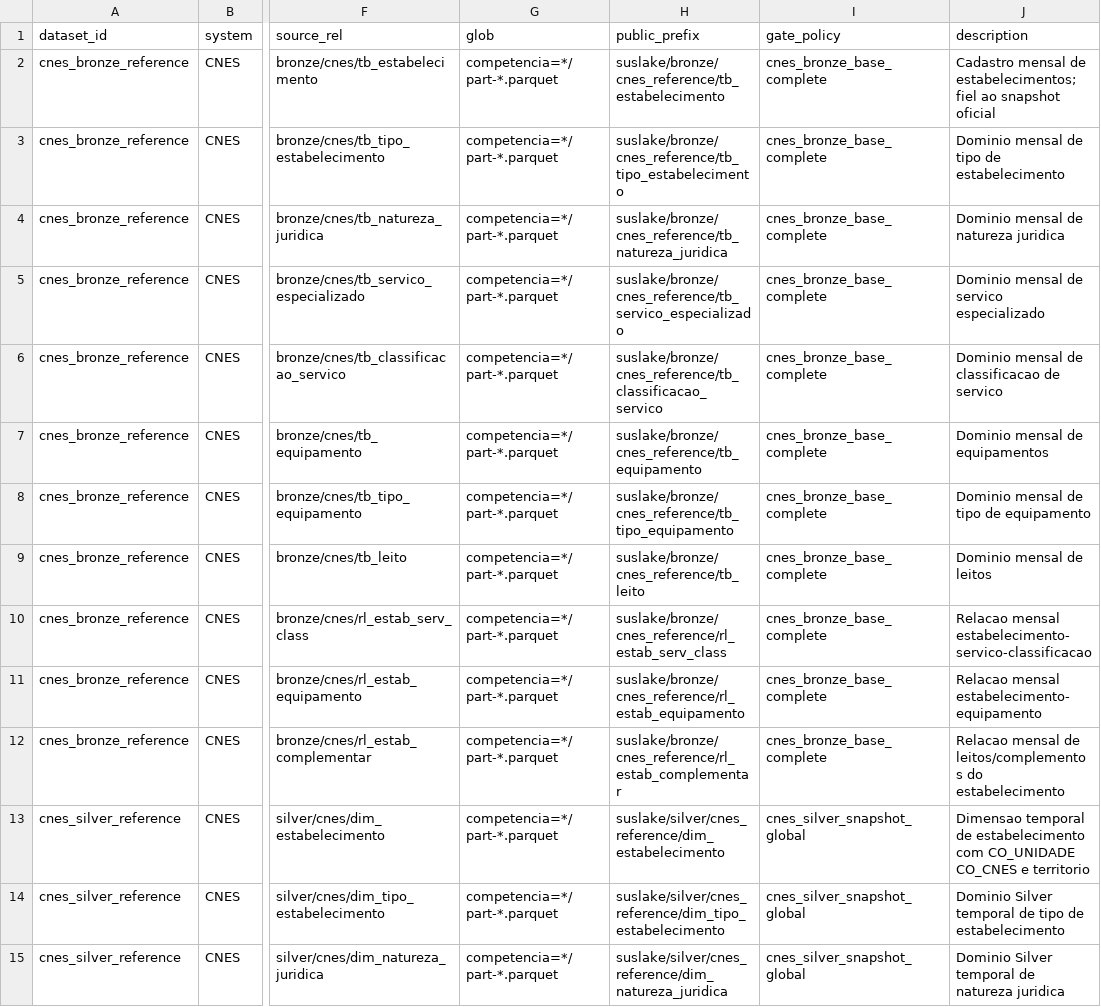
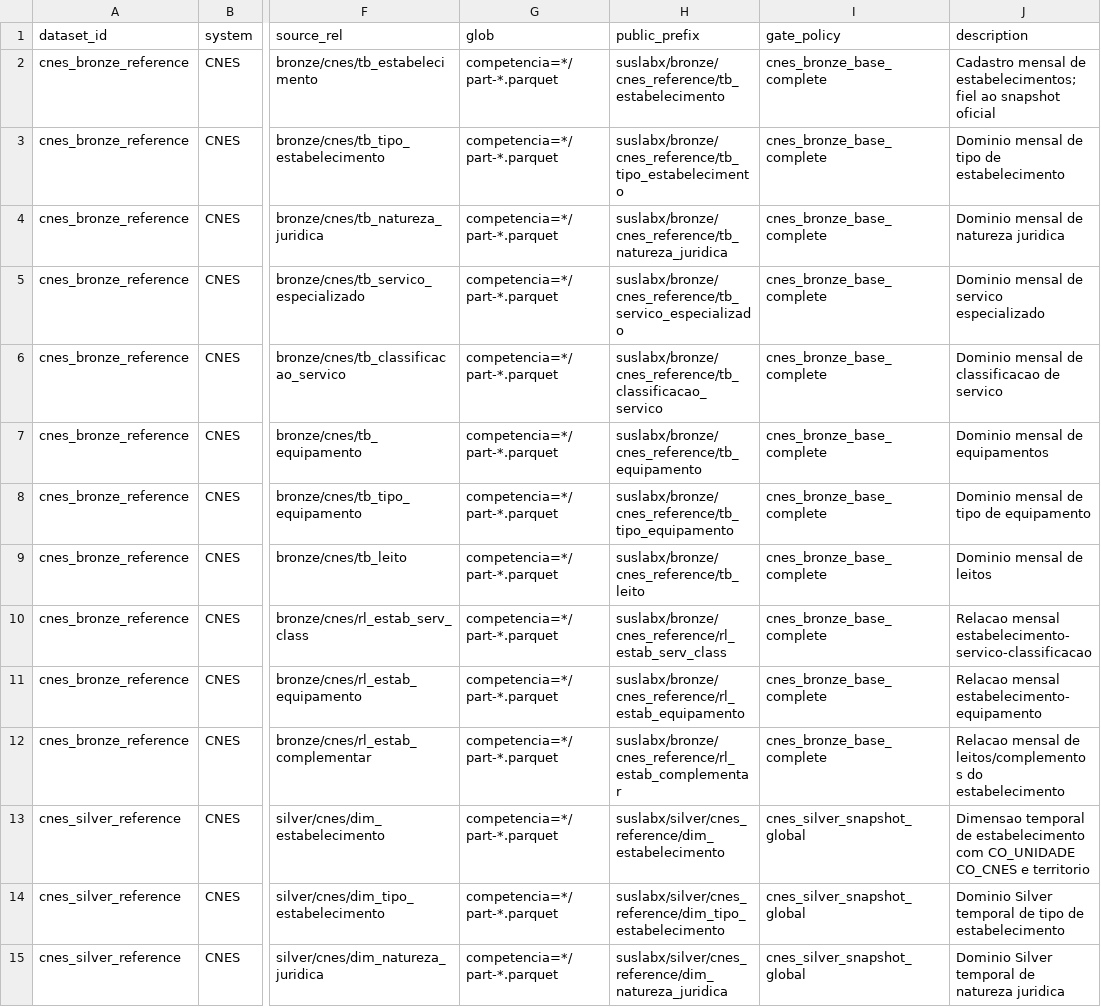
Before and after one commit to LabXiabr/curadoria_dados_sus, a TSV file: catalog/parquet_publication.tsv, drawn as a sheet; only a part is shown, gaps mark what is left out; the diff covers the shown part only; the diff names each change by its address in the sheet, - before the commit and + after, or states it on an @@ line.

Commit message:
refactor(suslabx): renomeia referencias em catalog/parquet_publication.tsv

```diff
--- a/catalog/parquet_publication.tsv
+++ b/catalog/parquet_publication.tsv
-H2 (public_prefix): suslake/bronze/cnes_reference/tb_estabelecimento
+H2 (public_prefix): suslabx/bronze/cnes_reference/tb_estabelecimento
-H3 (public_prefix): suslake/bronze/cnes_reference/tb_tipo_estabelecimento
+H3 (public_prefix): suslabx/bronze/cnes_reference/tb_tipo_estabelecimento
-H4 (public_prefix): suslake/bronze/cnes_reference/tb_natureza_juridica
+H4 (public_prefix): suslabx/bronze/cnes_reference/tb_natureza_juridica
-H5 (public_prefix): suslake/bronze/cnes_reference/tb_servico_especializado
+H5 (public_prefix): suslabx/bronze/cnes_reference/tb_servico_especializado
-H6 (public_prefix): suslake/bronze/cnes_reference/tb_classificacao_servico
+H6 (public_prefix): suslabx/bronze/cnes_reference/tb_classificacao_servico
-H7 (public_prefix): suslake/bronze/cnes_reference/tb_equipamento
+H7 (public_prefix): suslabx/bronze/cnes_reference/tb_equipamento
-H8 (public_prefix): suslake/bronze/cnes_reference/tb_tipo_equipamento
+H8 (public_prefix): suslabx/bronze/cnes_reference/tb_tipo_equipamento
-H9 (public_prefix): suslake/bronze/cnes_reference/tb_leito
+H9 (public_prefix): suslabx/bronze/cnes_reference/tb_leito
-H10 (public_prefix): suslake/bronze/cnes_reference/rl_estab_serv_class
+H10 (public_prefix): suslabx/bronze/cnes_reference/rl_estab_serv_class
-H11 (public_prefix): suslake/bronze/cnes_reference/rl_estab_equipamento
+H11 (public_prefix): suslabx/bronze/cnes_reference/rl_estab_equipamento
-H12 (public_prefix): suslake/bronze/cnes_reference/rl_estab_complementar
+H12 (public_prefix): suslabx/bronze/cnes_reference/rl_estab_complementar
-H13 (public_prefix): suslake/silver/cnes_reference/dim_estabelecimento
+H13 (public_prefix): suslabx/silver/cnes_reference/dim_estabelecimento
-H14 (public_prefix): suslake/silver/cnes_reference/dim_tipo_estabelecimento
+H14 (public_prefix): suslabx/silver/cnes_reference/dim_tipo_estabelecimento
-H15 (public_prefix): suslake/silver/cnes_reference/dim_natureza_juridica
+H15 (public_prefix): suslabx/silver/cnes_reference/dim_natureza_juridica
```
Also changed, not shown: 16 edited cells elsewhere in this file.
